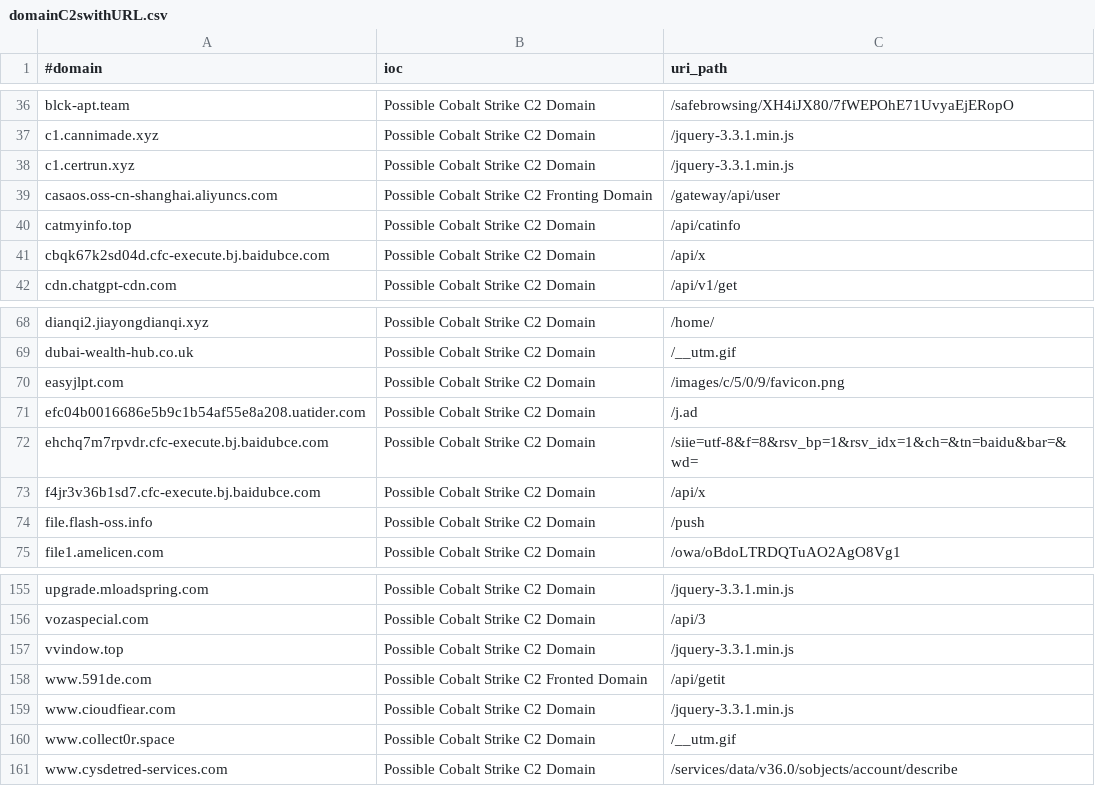
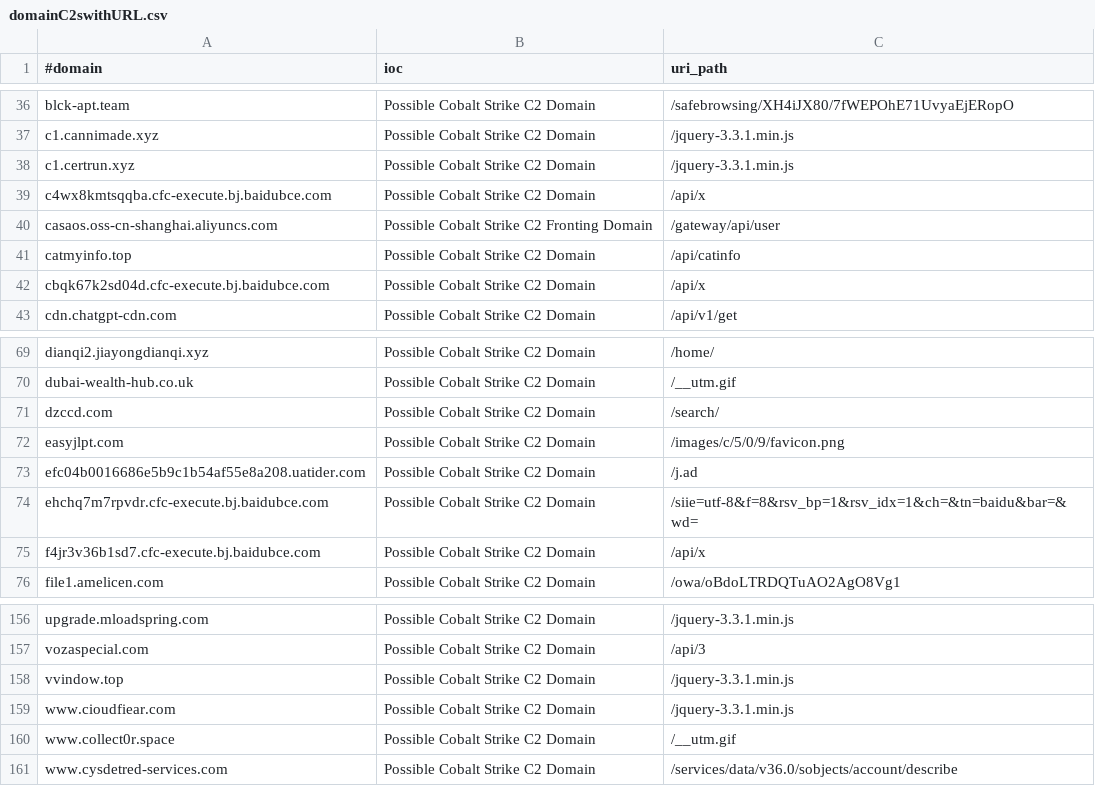
Before and after one commit to Xavier001/IOCs, a CSV file: domainC2swithURL.csv, drawn as a sheet; only a part is shown, gaps mark what is left out; removed rows and columns are numbered as before the commit, all else as after; the diff names each change by its address in the sheet, - before the commit and + after, or states it on an @@ line.

```diff
--- a/domainC2swithURL.csv
+++ b/domainC2swithURL.csv
+row 39: c4wx8kmtsqqba.cfc-execute.bj.baidubce.com | Possible Cobalt Strike C2 Domain | /api/x
+row 71: dzccd.com | Possible Cobalt Strike C2 Domain | /search/
-row 74: file.flash-oss.info | Possible Cobalt Strike C2 Domain | /push
-row 158: www.591de.com | Possible Cobalt Strike C2 Fronted Domain | /api/getit
```
Also changed, not shown: IPC2s.csv, domainC2s-filter-abused.csv, 5 other files.
